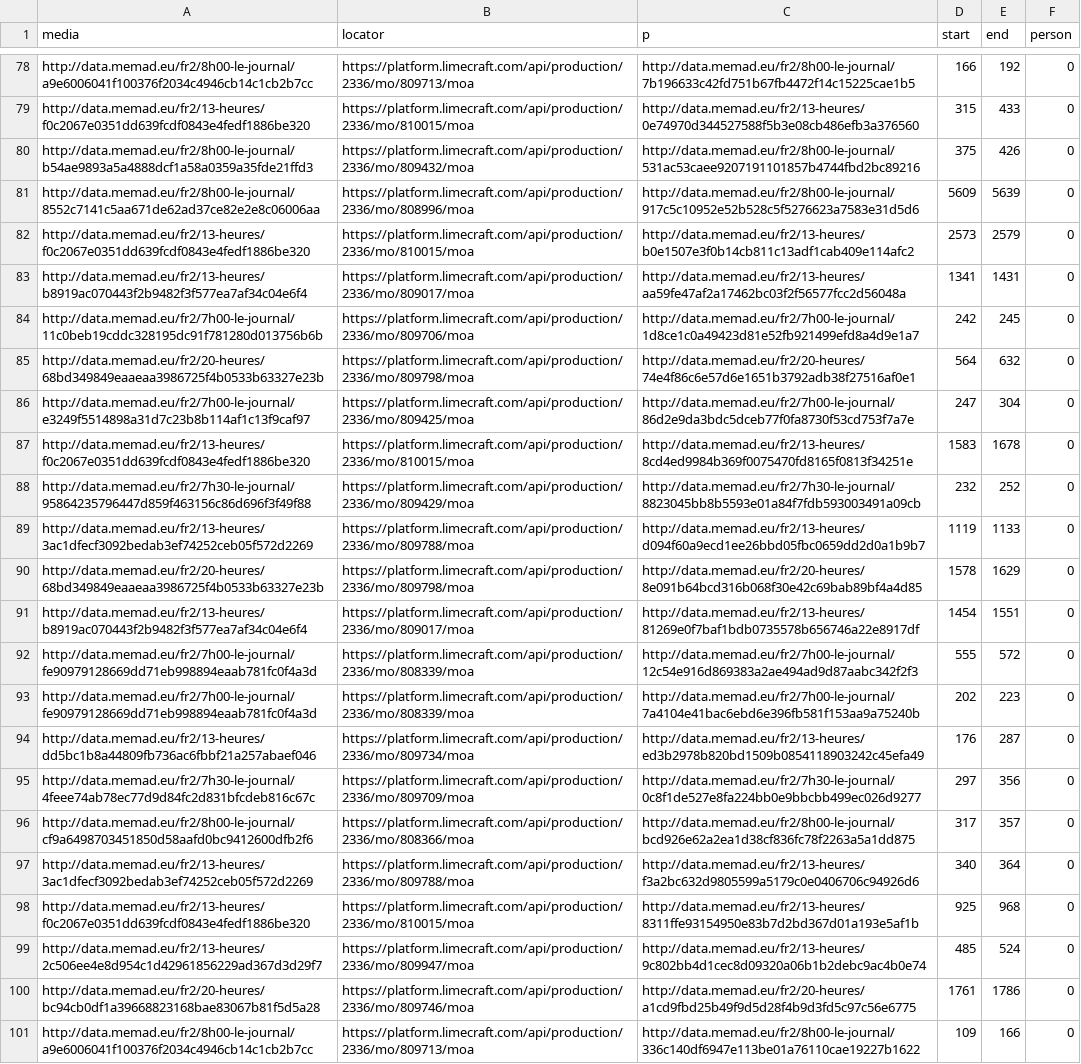
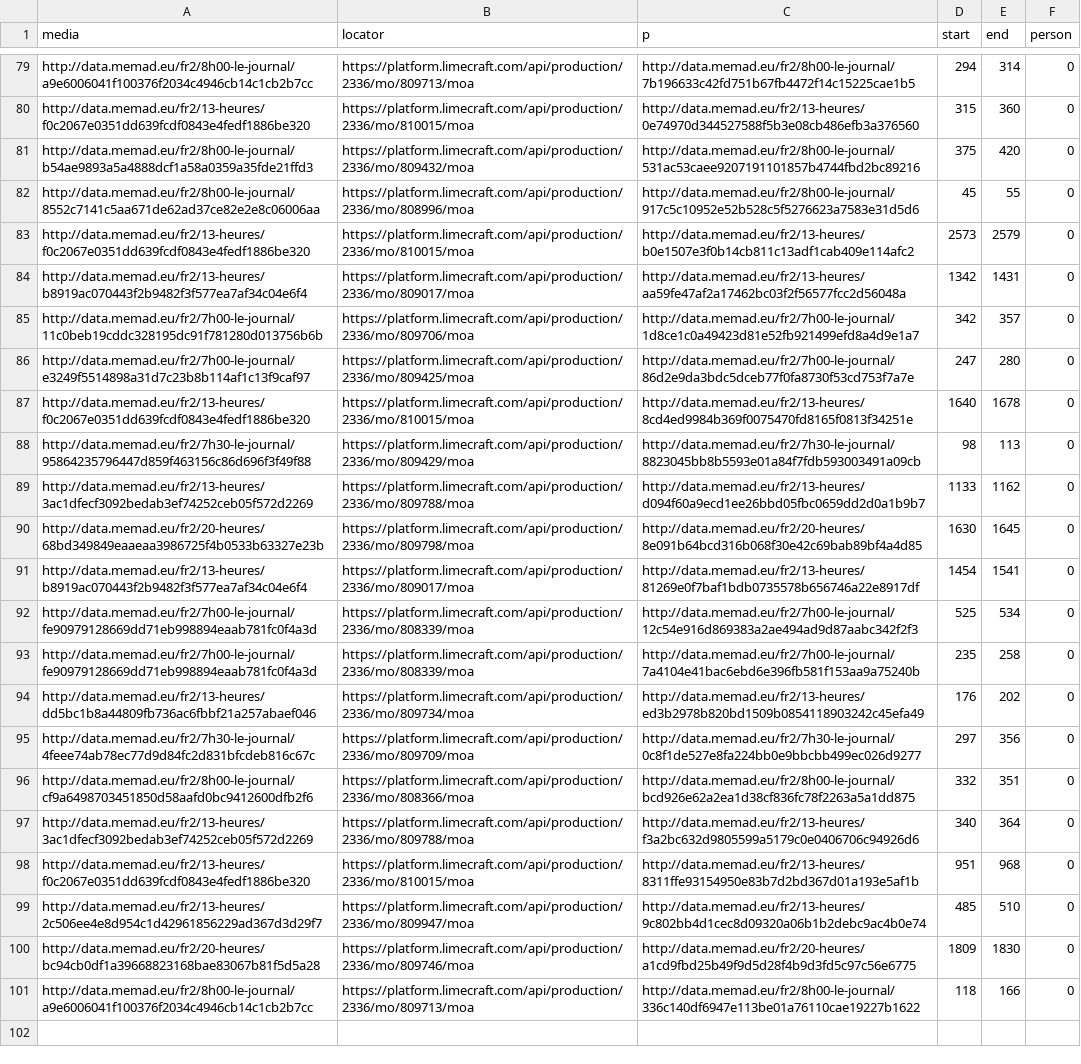
Before and after one commit to D2KLab/FaceRec, a CSV file: evaluation/dataset_memad.csv, drawn as a sheet; only a part is shown, gaps mark what is left out; removed rows and columns are numbered as before the commit, all else as after; the diff covers the shown part only; the diff names each change by its address in the sheet, - before the commit and + after, or states it on an @@ line.

Commit message:
fix memad dataset

```diff
--- a/evaluation/dataset_memad.csv
+++ b/evaluation/dataset_memad.csv
-D79 (start): 166
+D79 (start): 294
-E79 (end): 192
+E79 (end): 314
-E80 (end): 433
+E80 (end): 360
-E81 (end): 426
+E81 (end): 420
-D82 (start): 5609
+D82 (start): 45
-E82 (end): 5639
+E82 (end): 55
-D84 (start): 1341
+D84 (start): 1342
-D85 (start): 242
+D85 (start): 342
-E85 (end): 245
+E85 (end): 357
-row 85: http://data.memad.eu/fr2/20-heures/68bd349849eaaeaa3986725f4b0533b63327e23b | https://platform.limecraft.com/api/production/2336/mo/809798/moa | http://data.memad.eu/fr2/20-heures/74e4f86c6e57d6e1651b3792adb38f27516af0e1 | 564 | 632 | 0
-E86 (end): 304
+E86 (end): 280
-D87 (start): 1583
+D87 (start): 1640
-D88 (start): 232
+D88 (start): 98
-E88 (end): 252
+E88 (end): 113
-D89 (start): 1119
+D89 (start): 1133
-E89 (end): 1133
+E89 (end): 1162
-D90 (start): 1578
+D90 (start): 1630
-E90 (end): 1629
+E90 (end): 1645
-E91 (end): 1551
+E91 (end): 1541
-D92 (start): 555
+D92 (start): 525
-E92 (end): 572
+E92 (end): 534
-D93 (start): 202
+D93 (start): 235
-E93 (end): 223
+E93 (end): 258
-E94 (end): 287
+E94 (end): 202
-D96 (start): 317
+D96 (start): 332
-E96 (end): 357
+E96 (end): 351
-D98 (start): 925
+D98 (start): 951
-E99 (end): 524
+E99 (end): 510
-D100 (start): 1761
+D100 (start): 1809
-E100 (end): 1786
+E100 (end): 1830
-D101 (start): 109
+D101 (start): 118
```
Also changed, not shown: 4 added rows, 3 removed rows and 29 edited cells elsewhere in this file.
